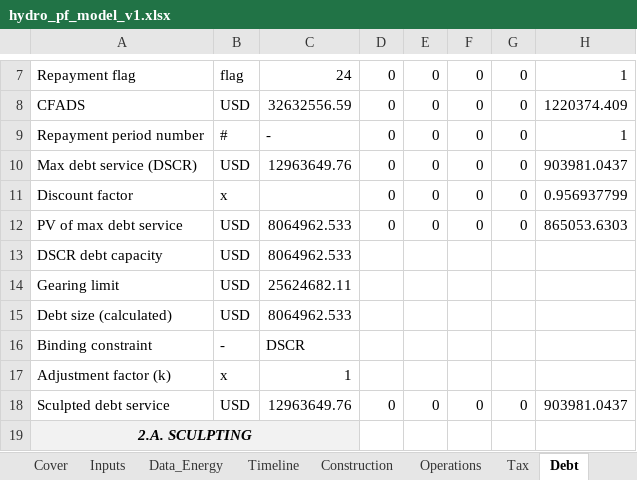
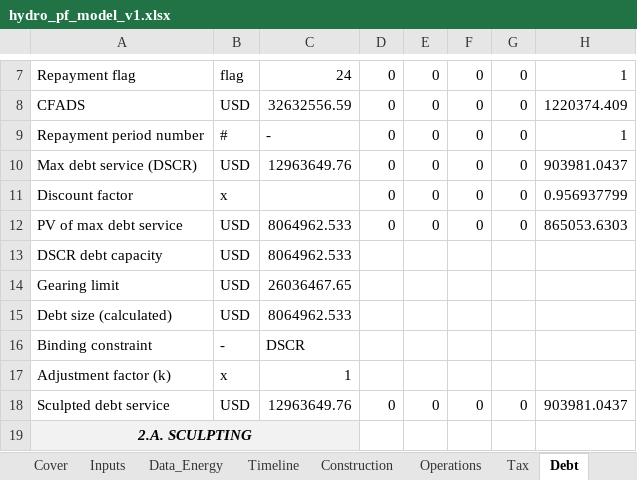
Before and after one commit to IgnacioFunesDeluigi/hydro-project-finance, an Excel workbook: model/hydro_pf_model_v1.xlsx, sheet Debt, drawn as a sheet; only a part is shown, gaps mark what is left out; values as stored, in another font and other column widths than the file's, no borders; the diff names each change by its address in the sheet, - before the commit and + after, or states it on an @@ line.

```diff
--- a/model/hydro_pf_model_v1.xlsx (sheet Debt)
+++ b/model/hydro_pf_model_v1.xlsx (sheet Debt)
-C14: 25624682.11
+C14: 26036467.65
```
Also changed, not shown: sheet Cashflow, sheet Construction, formulas that keep their value, 1 other file.
